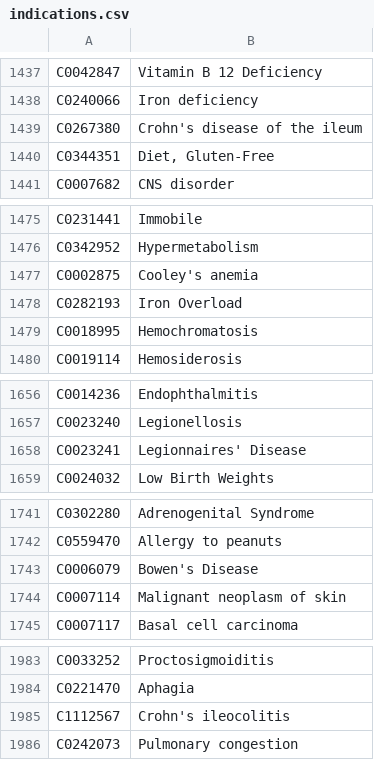
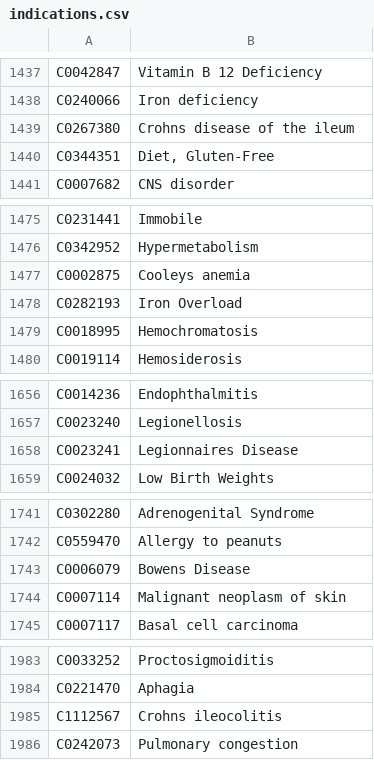
Before and after one commit to covmoore5/CSE_412_Project, a CSV file: NewDatasets/indications.csv, drawn as a sheet; only a part is shown, gaps mark what is left out; the diff covers the shown part only.

```diff
--- a/NewDatasets/indications.csv
+++ b/NewDatasets/indications.csv
@@ -1438,3 +1438,3 @@ C0042847,Vitamin B 12 Deficiency
 C0240066,Iron deficiency
-C0267380,Crohn's disease of the ileum
+C0267380,Crohns disease of the ileum
 C0344351,"Diet, Gluten-Free"
@@ -1476,3 +1476,3 @@ C0231441,Immobile
 C0342952,Hypermetabolism
-C0002875,Cooley's anemia
+C0002875,Cooleys anemia
 C0282193,Iron Overload
@@ -1657,3 +1657,3 @@ C0014236,Endophthalmitis
 C0023240,Legionellosis
-C0023241,Legionnaires' Disease
+C0023241,Legionnaires Disease
 C0024032,Low Birth Weights
@@ -1742,3 +1742,3 @@ C0302280,Adrenogenital Syndrome
 C0559470,Allergy to peanuts
-C0006079,Bowen's Disease
+C0006079,Bowens Disease
 C0007114,Malignant neoplasm of skin
@@ -1984,3 +1984,3 @@ C0033252,Proctosigmoiditis
 C0221470,Aphagia
-C1112567,Crohn's ileocolitis
+C1112567,Crohns ileocolitis
 C0242073,Pulmonary congestion
```
Also changed, not shown: 7 edited cells elsewhere in this file, NewDatasets/sideEffects.csv, 8 other files.
